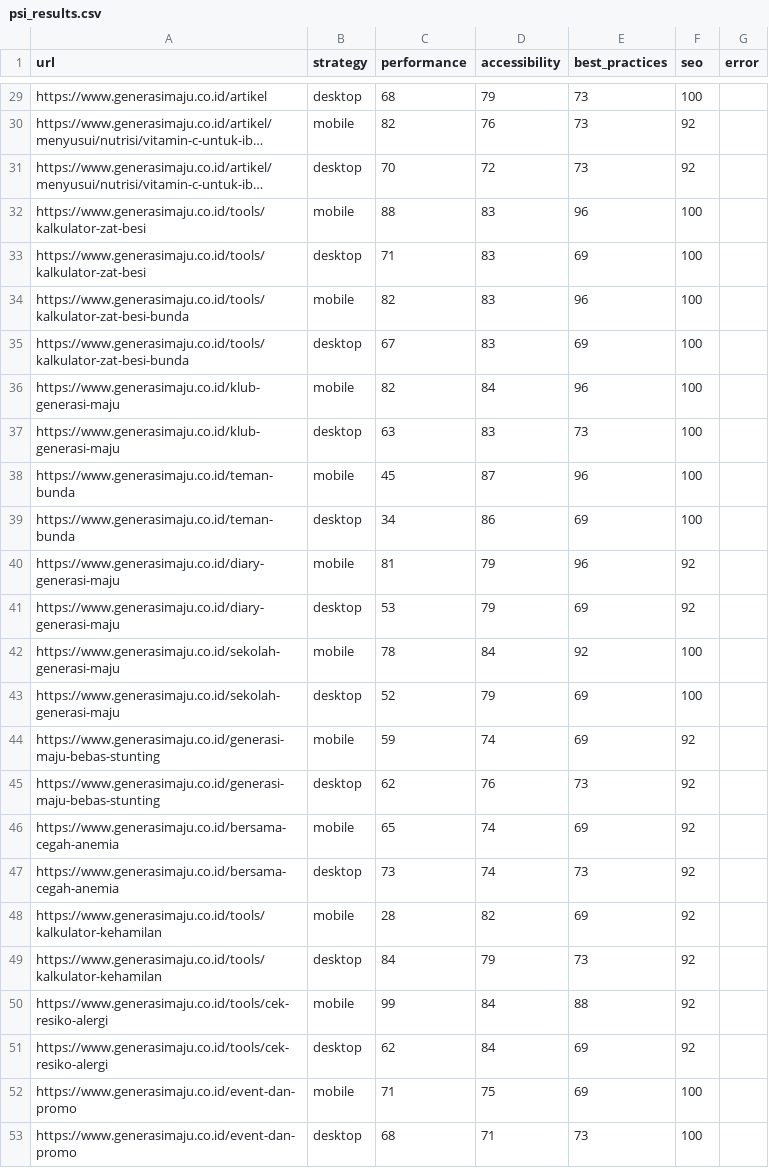
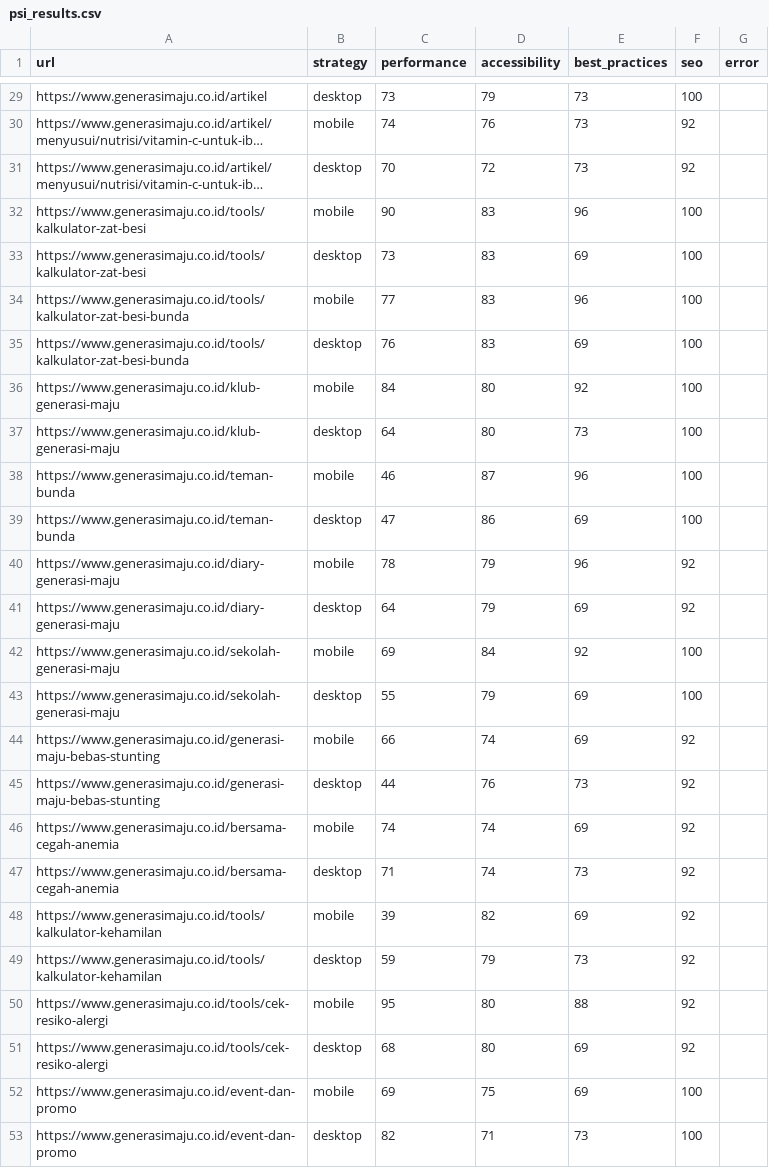
Before and after one commit to maazway/pagespeed-monitor-sgm, a CSV file: psi_results.csv, drawn as a sheet; only a part is shown, gaps mark what is left out; long unchanged cells end in …; the diff covers the shown part only; the diff names each change by its address in the sheet, - before the commit and + after, or states it on an @@ line.

```diff
--- a/psi_results.csv
+++ b/psi_results.csv
-C29 (performance): 68
+C29 (performance): 73
-C30 (performance): 82
+C30 (performance): 74
-C32 (performance): 88
+C32 (performance): 90
-C33 (performance): 71
+C33 (performance): 73
-C34 (performance): 82
+C34 (performance): 77
-C35 (performance): 67
+C35 (performance): 76
-C36 (performance): 82
+C36 (performance): 84
-D36 (accessibility): 84
+D36 (accessibility): 80
-E36 (best_practices): 96
+E36 (best_practices): 92
-C37 (performance): 63
+C37 (performance): 64
-D37 (accessibility): 83
+D37 (accessibility): 80
-C38 (performance): 45
+C38 (performance): 46
-C39 (performance): 34
+C39 (performance): 47
-C40 (performance): 81
+C40 (performance): 78
-C41 (performance): 53
+C41 (performance): 64
-C42 (performance): 78
+C42 (performance): 69
-C43 (performance): 52
+C43 (performance): 55
-C44 (performance): 59
+C44 (performance): 66
-C45 (performance): 62
+C45 (performance): 44
-C46 (performance): 65
+C46 (performance): 74
-C47 (performance): 73
+C47 (performance): 71
-C48 (performance): 28
+C48 (performance): 39
-C49 (performance): 84
+C49 (performance): 59
-C50 (performance): 99
+C50 (performance): 95
-D50:D51 (accessibility): 84
+D50:D51 (accessibility): 80
-C51 (performance): 62
+C51 (performance): 68
-C52 (performance): 71
+C52 (performance): 69
-C53 (performance): 68
+C53 (performance): 82
```
Also changed, not shown: 24 edited cells elsewhere in this file, 4 other files.
